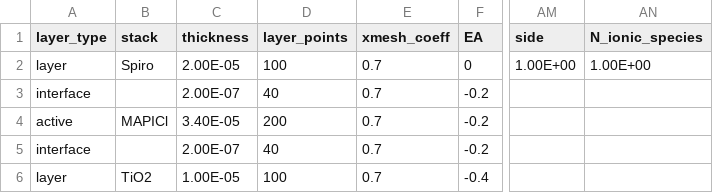
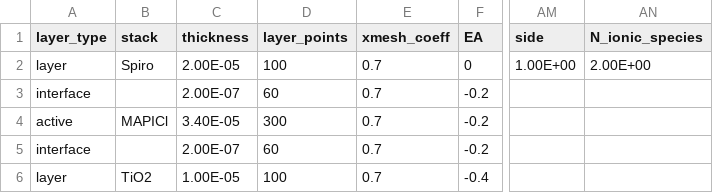
Before and after one commit to barnesgroupICL/Driftfusion, a CSV file: Input_files/3_layer_test_IR.csv, drawn as a sheet; only a part is shown, gaps mark what is left out; the diff names each change by its address in the sheet, - before the commit and + after, or states it on an @@ line.

```diff
--- a/Input_files/3_layer_test_IR.csv
+++ b/Input_files/3_layer_test_IR.csv
-AN2 (N_ionic_species): 1.00E+00
+AN2 (N_ionic_species): 2.00E+00
-D3 (layer_points): 40
+D3 (layer_points): 60
-D4 (layer_points): 200
+D4 (layer_points): 300
-D5 (layer_points): 40
+D5 (layer_points): 60
```
Also changed, not shown: Input_files/pedotpss_mapi_pcbm.csv, Input_files/pn_heterojunction.csv.
